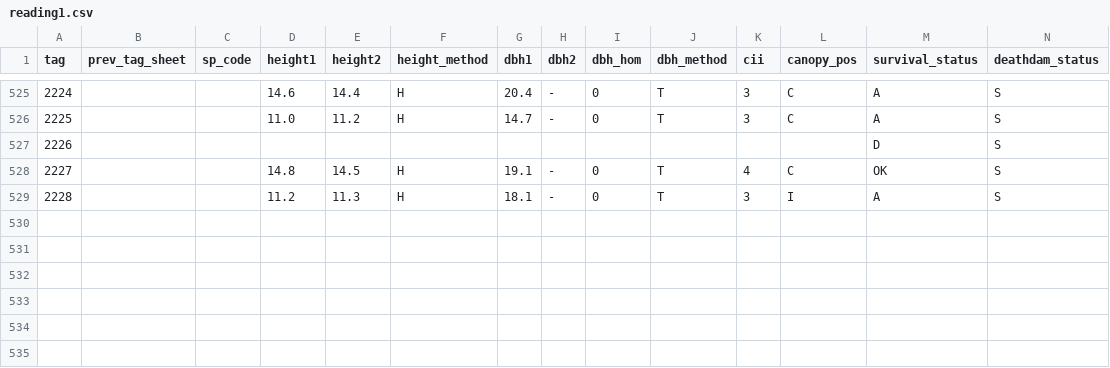
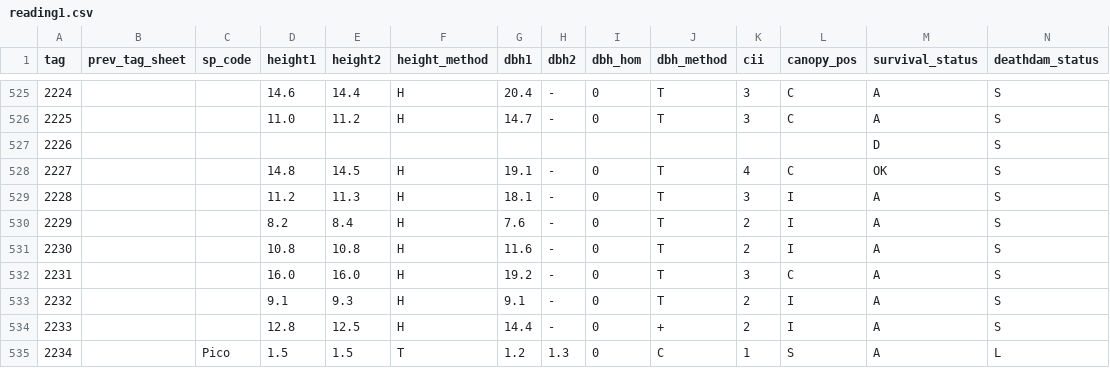
Before and after one commit to violetwilliamson-bit/AI-Assisted_Data_Entry, a CSV file: data/L0/CC-CVN2/parts/reading1.csv, drawn as a sheet; only a part is shown, gaps mark what is left out; rows hold the shown columns only; the diff names each change by its address in the sheet, - before the commit and + after, or states it on an @@ line.

```diff
--- a/data/L0/CC-CVN2/parts/reading1.csv
+++ b/data/L0/CC-CVN2/parts/reading1.csv
+row 530: 2229 |  |  | 8.2 | 8.4 | H | 7.6 | - | 0 | T | 2 | I | A | S
+row 531: 2230 |  |  | 10.8 | 10.8 | H | 11.6 | - | 0 | T | 2 | I | A | S
+row 532: 2231 |  |  | 16.0 | 16.0 | H | 19.2 | - | 0 | T | 3 | C | A | S
+row 533: 2232 |  |  | 9.1 | 9.3 | H | 9.1 | - | 0 | T | 2 | I | A | S
+row 534: 2233 |  |  | 12.8 | 12.5 | H | 14.4 | - | 0 | + | 2 | I | A | S
+row 535: 2234 |  | Pico | 1.5 | 1.5 | T | 1.2 | 1.3 | 0 | C | 1 | S | A | L
```
Also changed, not shown: 5 other files.
